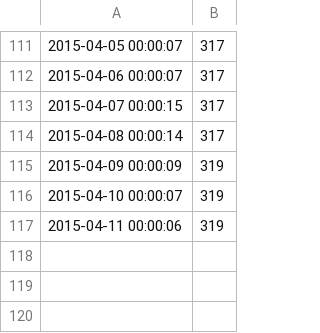
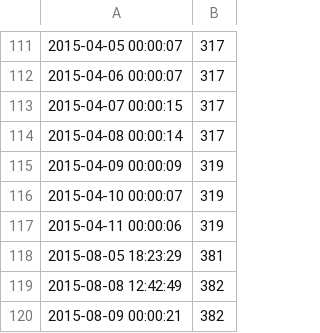
Before and after one commit to geekcookiespodcast/geekcookiespodcast_scripts, a CSV file: geekcookies.brapi.net/geekcookies_ep_1.csv, drawn as a sheet; only a part is shown, gaps mark what is left out; the diff names each change by its address in the sheet, - before the commit and + after, or states it on an @@ line.

```diff
--- a/geekcookies.brapi.net/geekcookies_ep_1.csv
+++ b/geekcookies.brapi.net/geekcookies_ep_1.csv
+row 118: 2015-08-05 18:23:29 | 381
+row 119: 2015-08-08 12:42:49 | 382
+row 120: 2015-08-09 00:00:21 | 382
```
Also changed, not shown: geekcookies.brapi.net/geekcookies_ep_0.csv, geekcookies.brapi.net/geekcookies_ep_2.csv, 10 other files.
